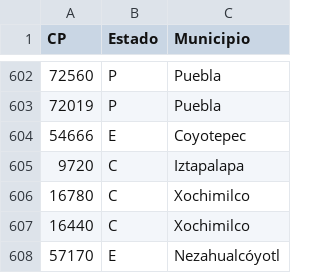
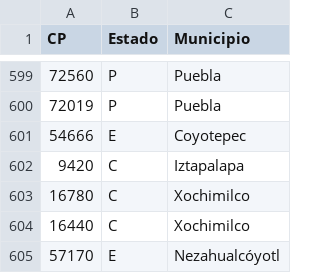
Before and after one commit to ErickdeMauleon/dashboard_streamlit, a CSV file: Data/cat_municipios.csv, drawn as a sheet; only a part is shown, gaps mark what is left out; the diff covers the shown part only.

```diff
--- a/Data/cat_municipios.csv
+++ b/Data/cat_municipios.csv
@@ -604,3 +601,3 @@ CP,Estado,Municipio
 54666,E,Coyotepec
-9720,C,Iztapalapa
+9420,C,Iztapalapa
 16780,C,Xochimilco
```
Also changed, not shown: 3 added rows, 5 removed rows and 3 edited cells elsewhere in this file.
